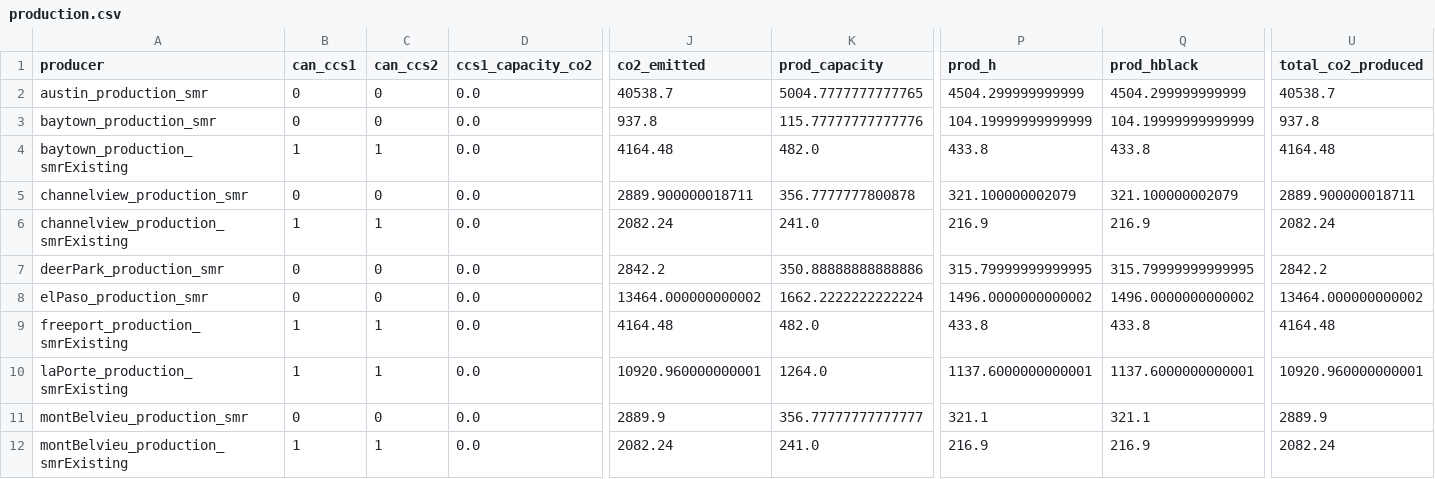
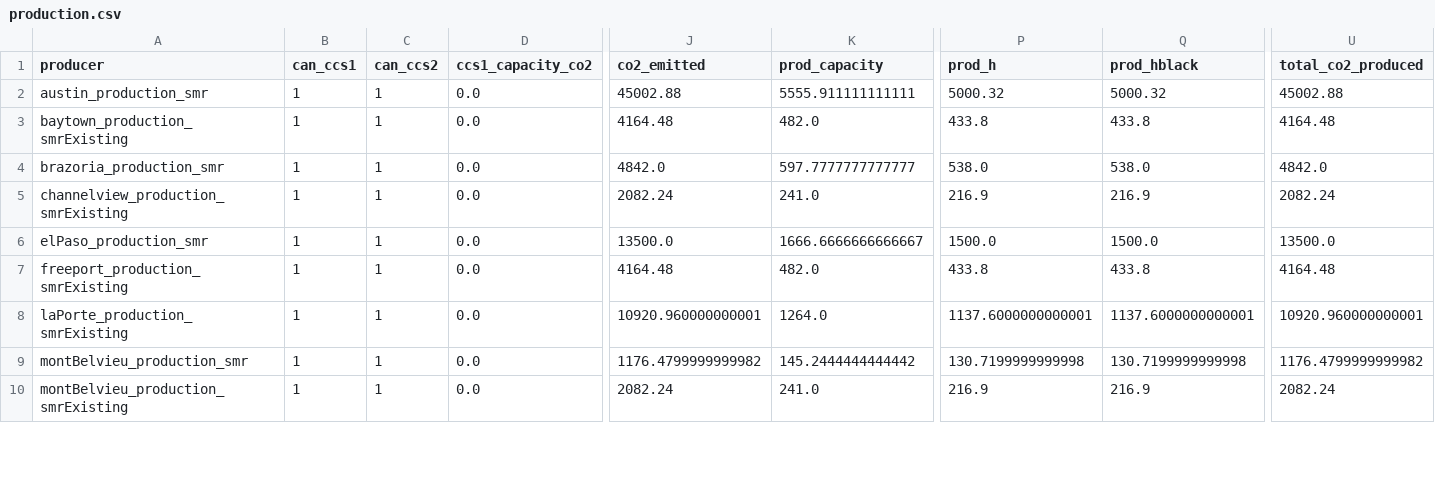
Before and after one commit to webber-energy-group/HOwDI, a CSV file: data/base/outputs/production.csv, drawn as a sheet; only a part is shown, gaps mark what is left out; removed rows and columns are numbered as before the commit, all else as after; rows hold the shown columns only; the diff covers the shown part only; the diff names each change by its address in the sheet, - before the commit and + after, or states it on an @@ line.

```diff
--- a/data/base/outputs/production.csv
+++ b/data/base/outputs/production.csv
-B2 (can_ccs1): 0
+B2 (can_ccs1): 1
-C2 (can_ccs2): 0
+C2 (can_ccs2): 1
-J2 (co2_emitted): 40538.7
+J2 (co2_emitted): 45002.88
-K2 (prod_capacity): 5004.7777777777765
+K2 (prod_capacity): 5555.911111111111
-P2 (prod_h): 4504.299999999999
+P2 (prod_h): 5000.32
-Q2 (prod_hblack): 4504.299999999999
+Q2 (prod_hblack): 5000.32
-U2 (total_co2_produced): 40538.7
+U2 (total_co2_produced): 45002.88
-row 3: baytown_production_smr | 0 | 0 | 0.0 | 937.8 | 115.77777777777776 | 104.19999999999999 | 104.19999999999999 | 937.8
-A4 (producer): channelview_production_smr
+A4 (producer): brazoria_production_smr
-B4 (can_ccs1): 0
+B4 (can_ccs1): 1
-C4 (can_ccs2): 0
+C4 (can_ccs2): 1
-J4 (co2_emitted): 2889.900000018711
+J4 (co2_emitted): 4842.0
-K4 (prod_capacity): 356.7777777800878
+K4 (prod_capacity): 597.7777777777777
-P4 (prod_h): 321.100000002079
+P4 (prod_h): 538.0
-Q4 (prod_hblack): 321.100000002079
+Q4 (prod_hblack): 538.0
-U4 (total_co2_produced): 2889.900000018711
+U4 (total_co2_produced): 4842.0
-row 7: deerPark_production_smr | 0 | 0 | 0.0 | 2842.2 | 350.88888888888886 | 315.79999999999995 | 315.79999999999995 | 2842.2
-B6 (can_ccs1): 0
+B6 (can_ccs1): 1
-C6 (can_ccs2): 0
+C6 (can_ccs2): 1
-J6 (co2_emitted): 13464.000000000002
+J6 (co2_emitted): 13500.0
-K6 (prod_capacity): 1662.2222222222224
+K6 (prod_capacity): 1666.6666666666667
-P6 (prod_h): 1496.0000000000002
+P6 (prod_h): 1500.0
-Q6 (prod_hblack): 1496.0000000000002
+Q6 (prod_hblack): 1500.0
-U6 (total_co2_produced): 13464.000000000002
+U6 (total_co2_produced): 13500.0
-B9 (can_ccs1): 0
+B9 (can_ccs1): 1
-C9 (can_ccs2): 0
+C9 (can_ccs2): 1
-J9 (co2_emitted): 2889.9
+J9 (co2_emitted): 1176.4799999999982
-K9 (prod_capacity): 356.77777777777777
+K9 (prod_capacity): 145.2444444444442
-P9 (prod_h): 321.1
+P9 (prod_h): 130.7199999999998
-Q9 (prod_hblack): 321.1
+Q9 (prod_hblack): 130.7199999999998
-U9 (total_co2_produced): 2889.9
+U9 (total_co2_produced): 1176.4799999999982
```
Also changed, not shown: 1 removed row and 7 edited cells elsewhere in this file, data/base/outputs/consumption.csv, data/base/outputs/conversion.csv, 6 other files.
